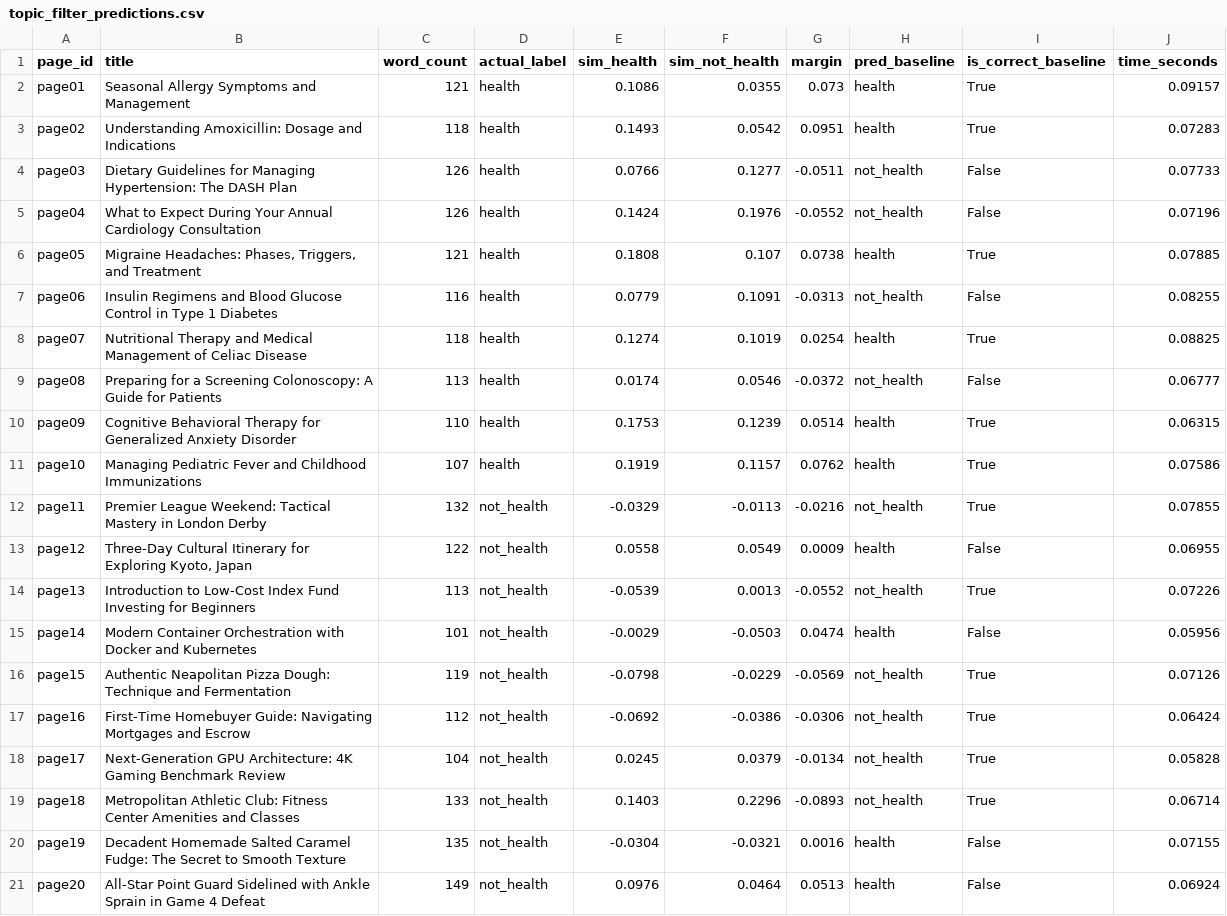
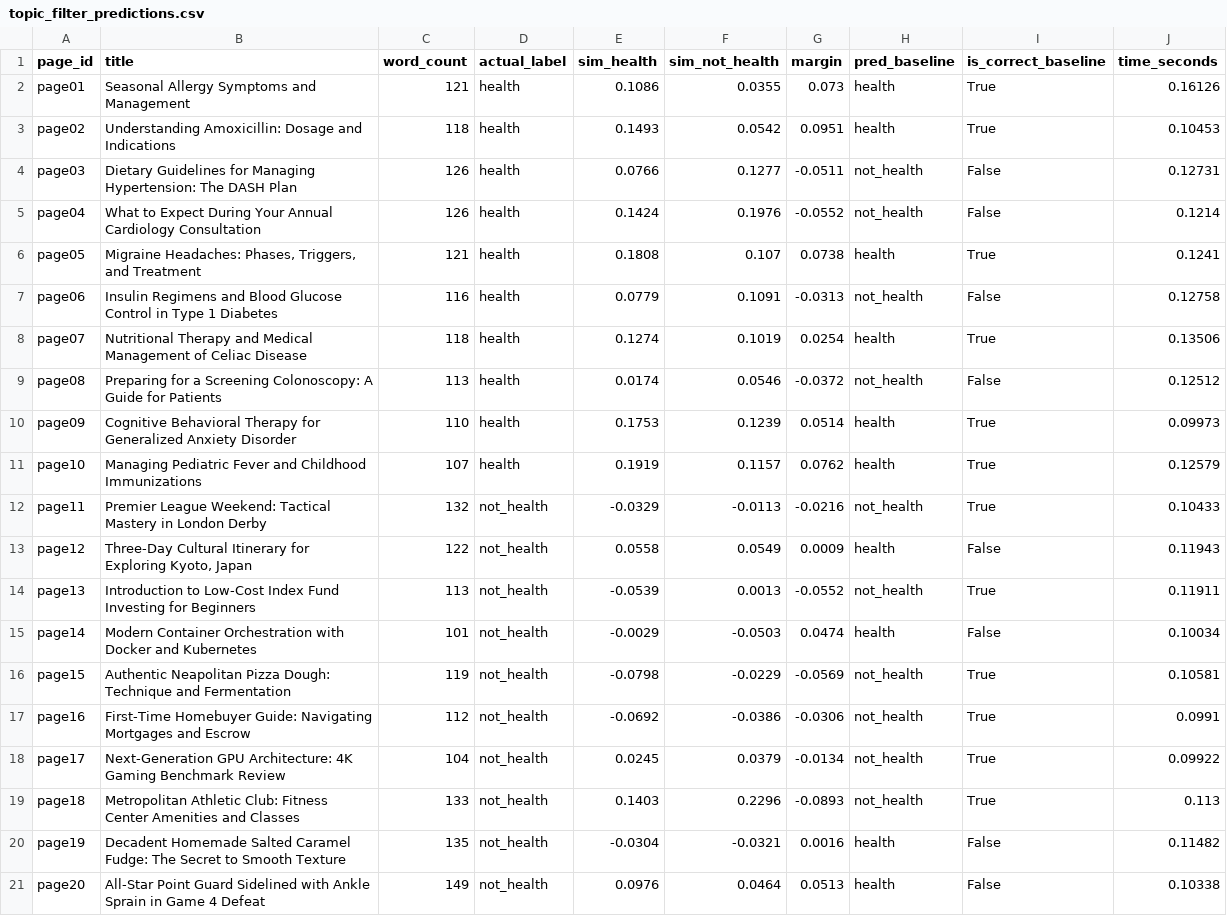
Before and after one commit to BHAVANA-HP/BERT-model-research, a CSV file: results/topic_filter_predictions.csv, drawn as a sheet.

```diff
--- a/results/topic_filter_predictions.csv
+++ b/results/topic_filter_predictions.csv
@@ -1,21 +1,21 @@
 page_id,title,word_count,actual_label,sim_health,sim_not_health,margin,pred_baseline,is_correct_baseline,time_seconds
-page01,Seasonal Allergy Symptoms and Management,121,health,0.1086,0.0355,0.073,health,True,0.09157
-page02,Understanding Amoxicillin: Dosage and Indications,118,health,0.1493,0.0542,0.0951,health,True,0.07283
-page03,Dietary Guidelines for Managing Hypertension: The DASH Plan,126,health,0.0766,0.1277,-0.0511,not_health,False,0.07733
-page04,What to Expect During Your Annual Cardiology Consultation,126,health,0.1424,0.1976,-0.0552,not_health,False,0.07196
-page05,"Migraine Headaches: Phases, Triggers, and Treatment",121,health,0.1808,0.107,0.0738,health,True,0.07885
-page06,Insulin Regimens and Blood Glucose Control in Type 1 Diabetes,116,health,0.0779,0.1091,-0.0313,not_health,False,0.08255
-page07,Nutritional Therapy and Medical Management of Celiac Disease,118,health,0.1274,0.1019,0.0254,health,True,0.08825
-page08,Preparing for a Screening Colonoscopy: A Guide for Patients,113,health,0.0174,0.0546,-0.0372,not_health,False,0.06777
-page09,Cognitive Behavioral Therapy for Generalized Anxiety Disorder,110,health,0.1753,0.1239,0.0514,health,True,0.06315
-page10,Managing Pediatric Fever and Childhood Immunizations,107,health,0.1919,0.1157,0.0762,health,True,0.07586
-page11,Premier League Weekend: Tactical Mastery in London Derby,132,not_health,-0.0329,-0.0113,-0.0216,not_health,True,0.07855
-page12,"Three-Day Cultural Itinerary for Exploring Kyoto, Japan",122,not_health,0.0558,0.0549,0.0009,health,False,0.06955
-page13,Introduction to Low-Cost Index Fund Investing for Beginners,113,not_health,-0.0539,0.0013,-0.0552,not_health,True,0.07226
-page14,Modern Container Orchestration with Docker and Kubernetes,101,not_health,-0.0029,-0.0503,0.0474,health,False,0.05956
-page15,Authentic Neapolitan Pizza Dough: Technique and Fermentation,119,not_health,-0.0798,-0.0229,-0.0569,not_health,True,0.07126
-page16,First-Time Homebuyer Guide: Navigating Mortgages and Escrow,112,not_health,-0.0692,-0.0386,-0.0306,not_health,True,0.06424
-page17,Next-Generation GPU Architecture: 4K Gaming Benchmark Review,104,not_health,0.0245,0.0379,-0.0134,not_health,True,0.05828
-page18,Metropolitan Athletic Club: Fitness Center Amenities and Classes,133,not_health,0.1403,0.2296,-0.0893,not_health,True,0.06714
-page19,Decadent Homemade Salted Caramel Fudge: The Secret to Smooth Texture,135,not_health,-0.0304,-0.0321,0.0016,health,False,0.07155
-page20,All-Star Point Guard Sidelined with Ankle Sprain in Game 4 Defeat,149,not_health,0.0976,0.0464,0.0513,health,False,0.06924
+page01,Seasonal Allergy Symptoms and Management,121,health,0.1086,0.0355,0.073,health,True,0.16126
+page02,Understanding Amoxicillin: Dosage and Indications,118,health,0.1493,0.0542,0.0951,health,True,0.10453
+page03,Dietary Guidelines for Managing Hypertension: The DASH Plan,126,health,0.0766,0.1277,-0.0511,not_health,False,0.12731
+page04,What to Expect During Your Annual Cardiology Consultation,126,health,0.1424,0.1976,-0.0552,not_health,False,0.1214
+page05,"Migraine Headaches: Phases, Triggers, and Treatment",121,health,0.1808,0.107,0.0738,health,True,0.1241
+page06,Insulin Regimens and Blood Glucose Control in Type 1 Diabetes,116,health,0.0779,0.1091,-0.0313,not_health,False,0.12758
+page07,Nutritional Therapy and Medical Management of Celiac Disease,118,health,0.1274,0.1019,0.0254,health,True,0.13506
+page08,Preparing for a Screening Colonoscopy: A Guide for Patients,113,health,0.0174,0.0546,-0.0372,not_health,False,0.12512
+page09,Cognitive Behavioral Therapy for Generalized Anxiety Disorder,110,health,0.1753,0.1239,0.0514,health,True,0.09973
+page10,Managing Pediatric Fever and Childhood Immunizations,107,health,0.1919,0.1157,0.0762,health,True,0.12579
+page11,Premier League Weekend: Tactical Mastery in London Derby,132,not_health,-0.0329,-0.0113,-0.0216,not_health,True,0.10433
+page12,"Three-Day Cultural Itinerary for Exploring Kyoto, Japan",122,not_health,0.0558,0.0549,0.0009,health,False,0.11943
+page13,Introduction to Low-Cost Index Fund Investing for Beginners,113,not_health,-0.0539,0.0013,-0.0552,not_health,True,0.11911
+page14,Modern Container Orchestration with Docker and Kubernetes,101,not_health,-0.0029,-0.0503,0.0474,health,False,0.10034
+page15,Authentic Neapolitan Pizza Dough: Technique and Fermentation,119,not_health,-0.0798,-0.0229,-0.0569,not_health,True,0.10581
+page16,First-Time Homebuyer Guide: Navigating Mortgages and Escrow,112,not_health,-0.0692,-0.0386,-0.0306,not_health,True,0.0991
+page17,Next-Generation GPU Architecture: 4K Gaming Benchmark Review,104,not_health,0.0245,0.0379,-0.0134,not_health,True,0.09922
+page18,Metropolitan Athletic Club: Fitness Center Amenities and Classes,133,not_health,0.1403,0.2296,-0.0893,not_health,True,0.113
+page19,Decadent Homemade Salted Caramel Fudge: The Secret to Smooth Texture,135,not_health,-0.0304,-0.0321,0.0016,health,False,0.11482
+page20,All-Star Point Guard Sidelined with Ankle Sprain in Game 4 Defeat,149,not_health,0.0976,0.0464,0.0513,health,False,0.10338
```
Also changed, not shown: results/semantic_search_results.csv, 7 other files.
